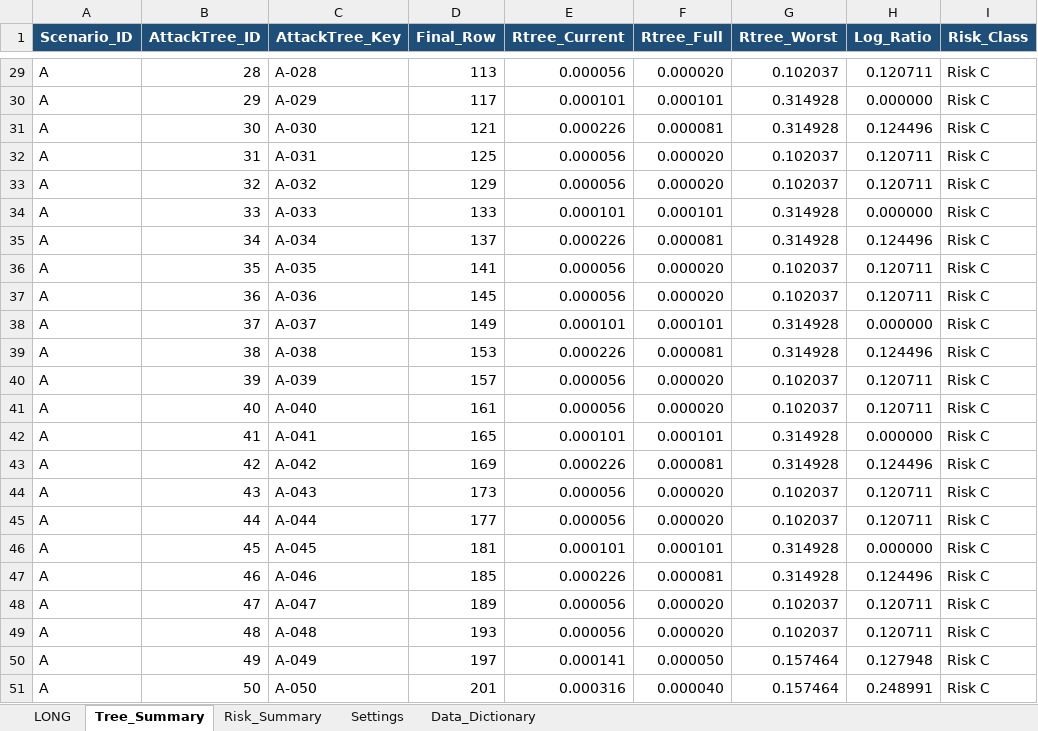
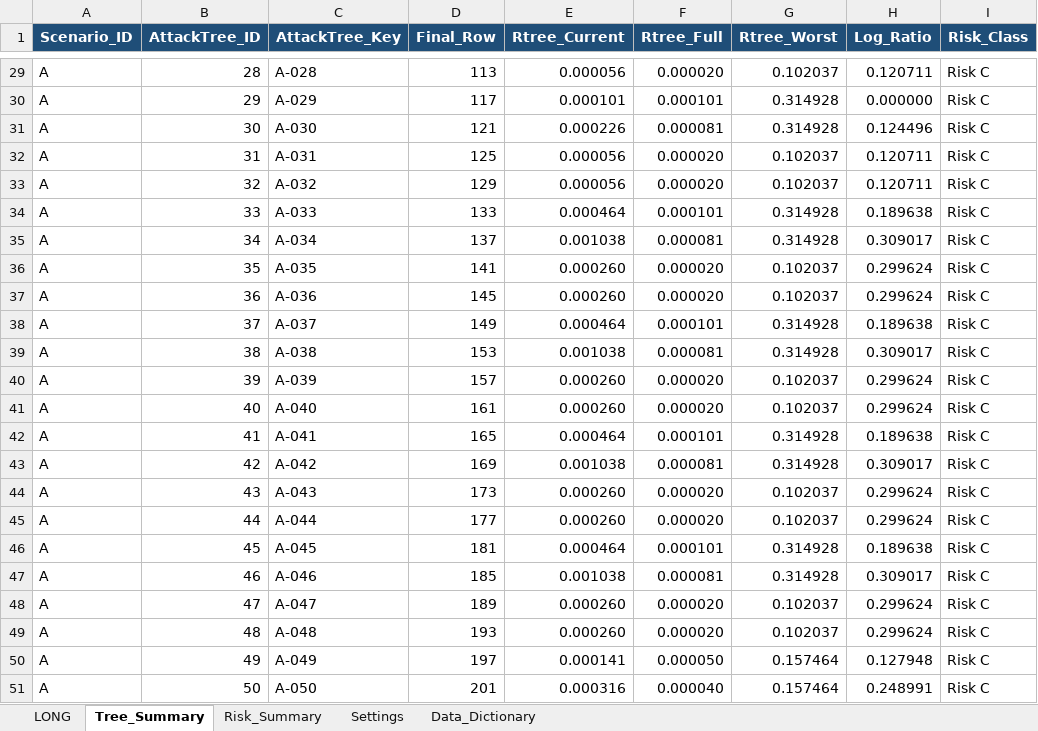
Before and after one commit to yIto8047/SPRV_method_supplementary_materials, an Excel workbook: SPRV/SPRV_LG_LONG_scenarioA.xlsx, sheet Tree_Summary, drawn as a sheet; only a part is shown, gaps mark what is left out; values as stored, in another font and other column widths than the file's, no borders; table styles not drawn; the diff names each change by its address in the sheet, - before the commit and + after, or states it on an @@ line.

```diff
--- a/SPRV/SPRV_LG_LONG_scenarioA.xlsx (sheet Tree_Summary)
+++ b/SPRV/SPRV_LG_LONG_scenarioA.xlsx (sheet Tree_Summary)
-E34 (Rtree_Current): 0.000101
+E34 (Rtree_Current): 0.000464
-H34 (Log_Ratio): 0.000000
+H34 (Log_Ratio): 0.189638
-E35 (Rtree_Current): 0.000226
+E35 (Rtree_Current): 0.001038
-H35 (Log_Ratio): 0.124496
+H35 (Log_Ratio): 0.309017
-E36:E37 (Rtree_Current): 0.000056
+E36:E37 (Rtree_Current): 0.000260
-H36:H37 (Log_Ratio): 0.120711
+H36:H37 (Log_Ratio): 0.299624
-E38 (Rtree_Current): 0.000101
+E38 (Rtree_Current): 0.000464
-H38 (Log_Ratio): 0.000000
+H38 (Log_Ratio): 0.189638
-E39 (Rtree_Current): 0.000226
+E39 (Rtree_Current): 0.001038
-H39 (Log_Ratio): 0.124496
+H39 (Log_Ratio): 0.309017
-E40:E41 (Rtree_Current): 0.000056
+E40:E41 (Rtree_Current): 0.000260
-H40:H41 (Log_Ratio): 0.120711
+H40:H41 (Log_Ratio): 0.299624
-E42 (Rtree_Current): 0.000101
+E42 (Rtree_Current): 0.000464
-H42 (Log_Ratio): 0.000000
+H42 (Log_Ratio): 0.189638
-E43 (Rtree_Current): 0.000226
+E43 (Rtree_Current): 0.001038
-H43 (Log_Ratio): 0.124496
+H43 (Log_Ratio): 0.309017
-E44:E45 (Rtree_Current): 0.000056
+E44:E45 (Rtree_Current): 0.000260
-H44:H45 (Log_Ratio): 0.120711
+H44:H45 (Log_Ratio): 0.299624
-E46 (Rtree_Current): 0.000101
+E46 (Rtree_Current): 0.000464
-H46 (Log_Ratio): 0.000000
+H46 (Log_Ratio): 0.189638
-E47 (Rtree_Current): 0.000226
+E47 (Rtree_Current): 0.001038
-H47 (Log_Ratio): 0.124496
+H47 (Log_Ratio): 0.309017
-E48:E49 (Rtree_Current): 0.000056
+E48:E49 (Rtree_Current): 0.000260
-H48:H49 (Log_Ratio): 0.120711
+H48:H49 (Log_Ratio): 0.299624
```
Also changed, not shown: sheet LONG, sheet Risk_Summary, 16 other files.
